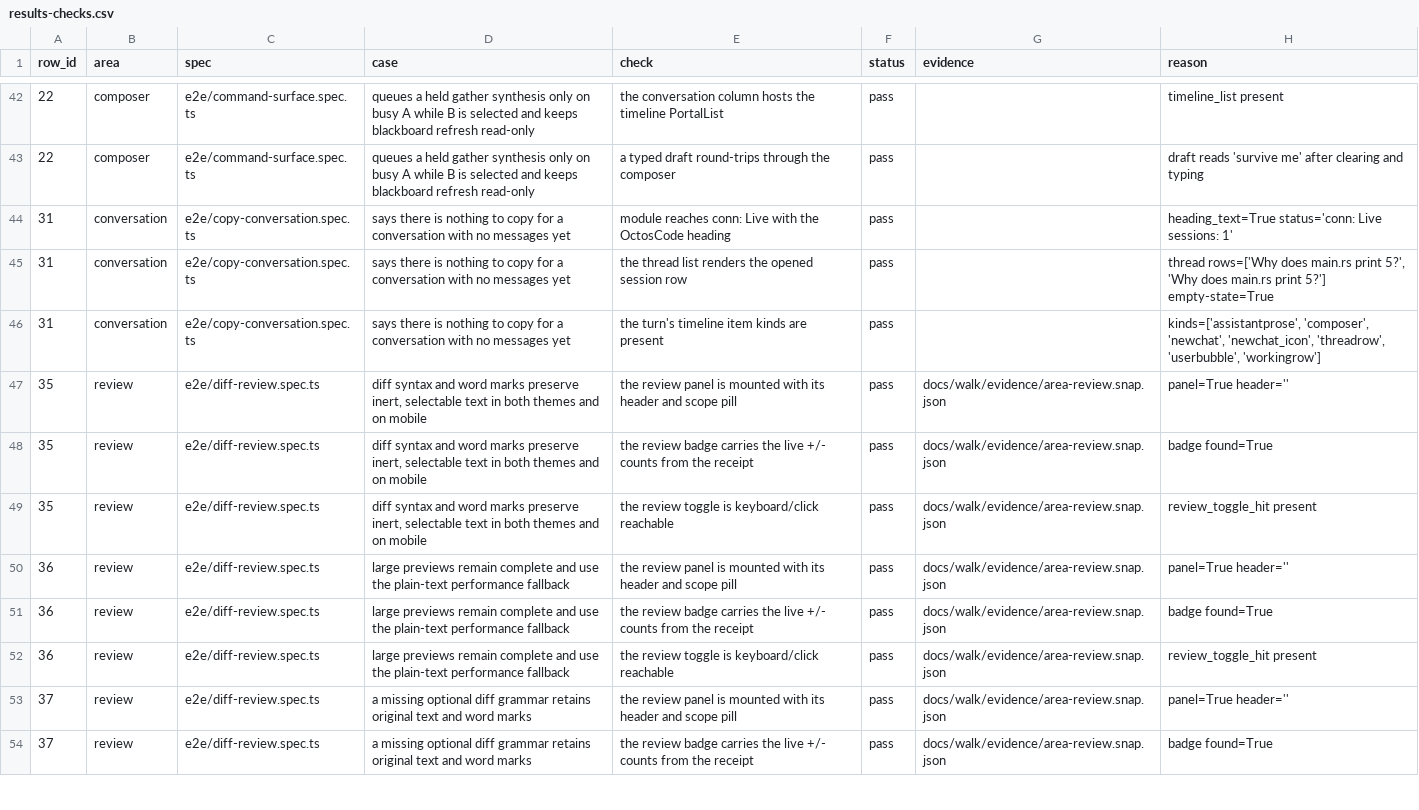
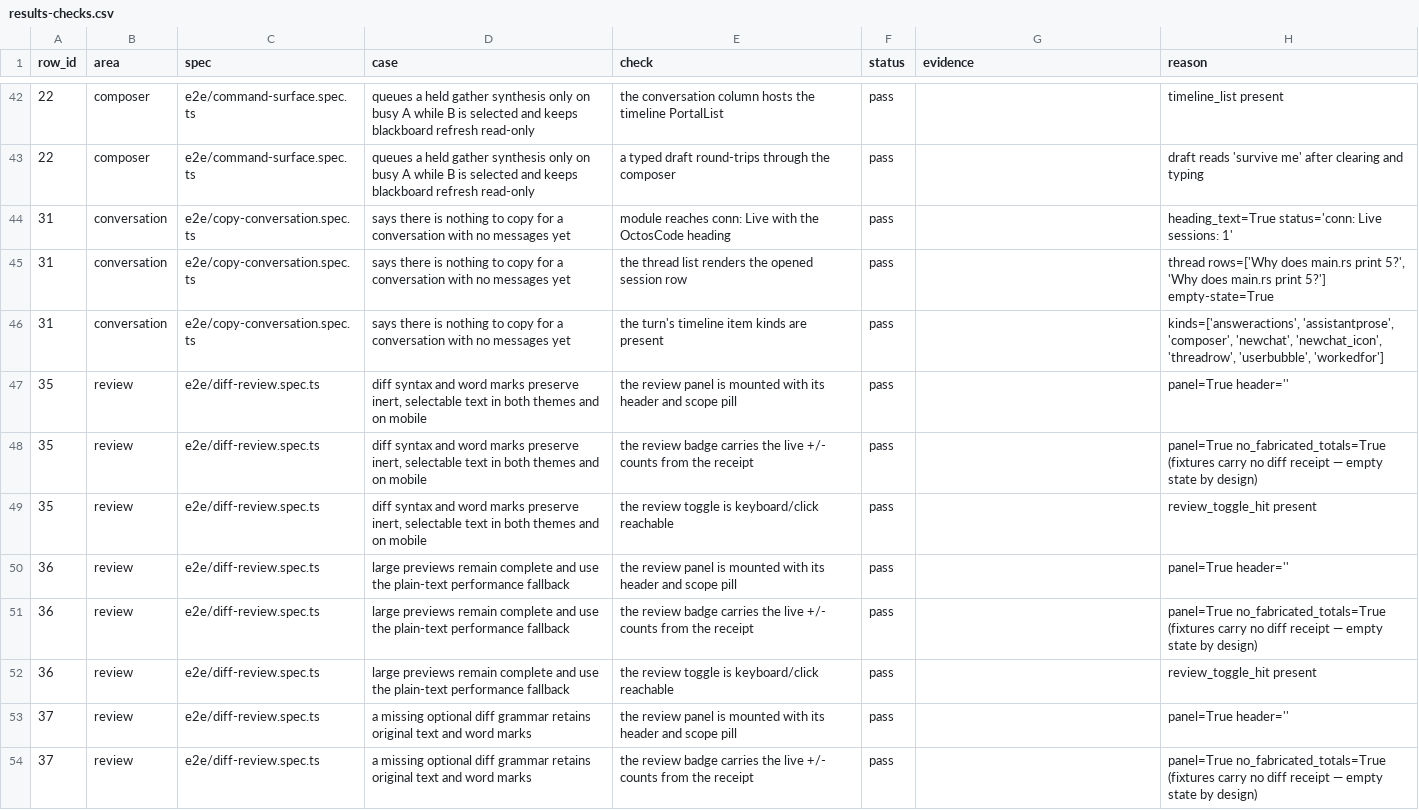
Before and after one commit to octos-org/octoscode-app, a CSV file: docs/walk/results-checks.csv, drawn as a sheet; only a part is shown, gaps mark what is left out; the diff covers the shown part only.

Commit message:
evidence(40a): full walk on 3e9fb24 — rc=0, pass=115, fail=0, specific=64 / smoke=51 (replay-only set after the mirror filter)

```diff
--- a/docs/walk/results-checks.csv
+++ b/docs/walk/results-checks.csv
@@ -45,10 +45,10 @@ row_id,area,spec,case,check,status,evidence,reason
 31,conversation,e2e/copy-conversation.spec.ts,says there is nothing to copy for a conversation with no messages yet,the thread list renders the opened session row,pass,,"thread rows=['Why does main.rs print 5?', 'Why does main.rs print 5?'] empty-state=True"
-31,conversation,e2e/copy-conversation.spec.ts,says there is nothing to copy for a conversation with no messages yet,the turn's timeline item kinds are present,pass,,"kinds=['assistantprose', 'composer', 'newchat', 'newchat_icon', 'threadrow', 'userbubble', 'workingrow']"
-35,review,e2e/diff-review.spec.ts,"diff syntax and word marks preserve inert, selectable text in both themes and on mobile",the review panel is mounted with its header and scope pill,pass,docs/walk/evidence/area-review.snap.json,panel=True header=''
-35,review,e2e/diff-review.spec.ts,"diff syntax and word marks preserve inert, selectable text in both themes and on mobile",the review badge carries the live +/- counts from the receipt,pass,docs/walk/evidence/area-review.snap.json,badge found=True
-35,review,e2e/diff-review.spec.ts,"diff syntax and word marks preserve inert, selectable text in both themes and on mobile",the review toggle is keyboard/click reachable,pass,docs/walk/evidence/area-review.snap.json,review_toggle_hit present
-36,review,e2e/diff-review.spec.ts,large previews remain complete and use the plain-text performance fallback,the review panel is mounted with its header and scope pill,pass,docs/walk/evidence/area-review.snap.json,panel=True header=''
-36,review,e2e/diff-review.spec.ts,large previews remain complete and use the plain-text performance fallback,the review badge carries the live +/- counts from the receipt,pass,docs/walk/evidence/area-review.snap.json,badge found=True
-36,review,e2e/diff-review.spec.ts,large previews remain complete and use the plain-text performance fallback,the review toggle is keyboard/click reachable,pass,docs/walk/evidence/area-review.snap.json,review_toggle_hit present
-37,review,e2e/diff-review.spec.ts,a missing optional diff grammar retains original text and word marks,the review panel is mounted with its header and scope pill,pass,docs/walk/evidence/area-review.snap.json,panel=True header=''
-37,review,e2e/diff-review.spec.ts,a missing optional diff grammar retains original text and word marks,the review badge carries the live +/- counts from the receipt,pass,docs/walk/evidence/area-review.snap.json,badge found=True
+31,conversation,e2e/copy-conversation.spec.ts,says there is nothing to copy for a conversation with no messages yet,the turn's timeline item kinds are present,pass,,"kinds=['answeractions', 'assistantprose', 'composer', 'newchat', 'newchat_icon', 'threadrow', 'userbubble', 'workedfor']"
+35,review,e2e/diff-review.spec.ts,"diff syntax and word marks preserve inert, selectable text in both themes and on mobile",the review panel is mounted with its header and scope pill,pass,,panel=True header=''
+35,review,e2e/diff-review.spec.ts,"diff syntax and word marks preserve inert, selectable text in both themes and on mobile",the review badge carries the live +/- counts from the receipt,pass,,panel=True no_fabricated_totals=True (fixtures carry no diff receipt — empty state by design)
+35,review,e2e/diff-review.spec.ts,"diff syntax and word marks preserve inert, selectable text in both themes and on mobile",the review toggle is keyboard/click reachable,pass,,review_toggle_hit present
+36,review,e2e/diff-review.spec.ts,large previews remain complete and use the plain-text performance fallback,the review panel is mounted with its header and scope pill,pass,,panel=True header=''
+36,review,e2e/diff-review.spec.ts,large previews remain complete and use the plain-text performance fallback,the review badge carries the live +/- counts from the receipt,pass,,panel=True no_fabricated_totals=True (fixtures carry no diff receipt — empty state by design)
+36,review,e2e/diff-review.spec.ts,large previews remain complete and use the plain-text performance fallback,the review toggle is keyboard/click reachable,pass,,review_toggle_hit present
+37,review,e2e/diff-review.spec.ts,a missing optional diff grammar retains original text and word marks,the review panel is mounted with its header and scope pill,pass,,panel=True header=''
+37,review,e2e/diff-review.spec.ts,a missing optional diff grammar retains original text and word marks,the review badge carries the live +/- counts from the receipt,pass,,panel=True no_fabricated_totals=True (fixtures carry no diff receipt — empty state by design)
```
Also changed, not shown: 96 edited cells elsewhere in this file, docs/walk/results.csv, 6 other files.
